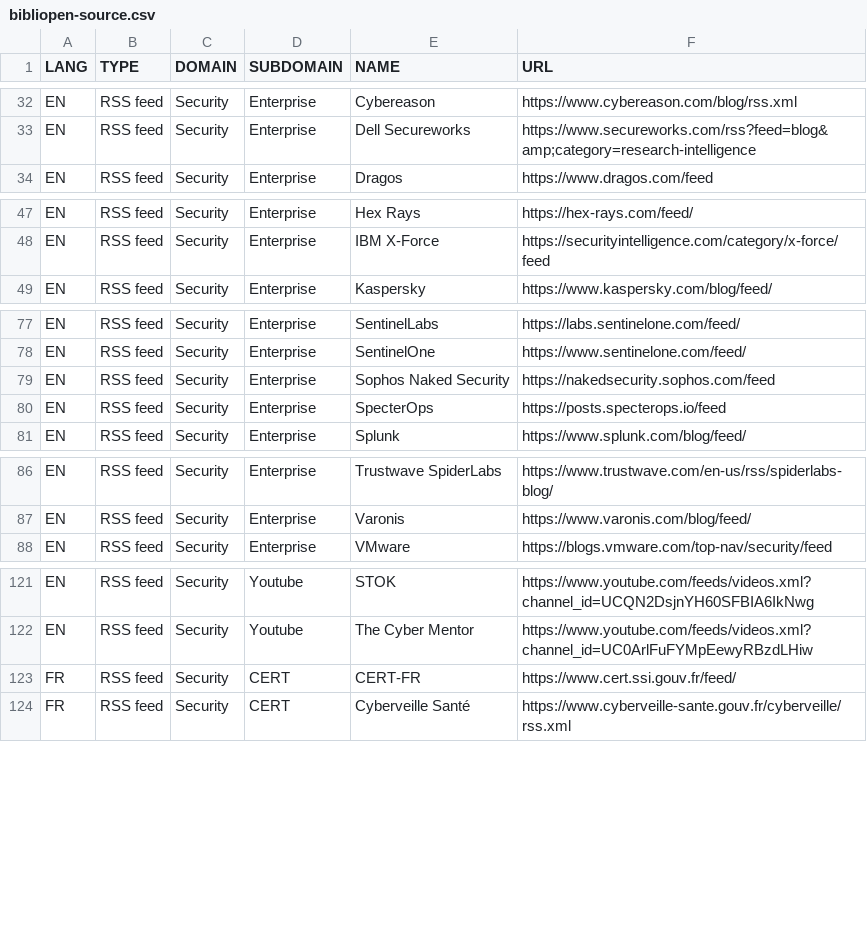
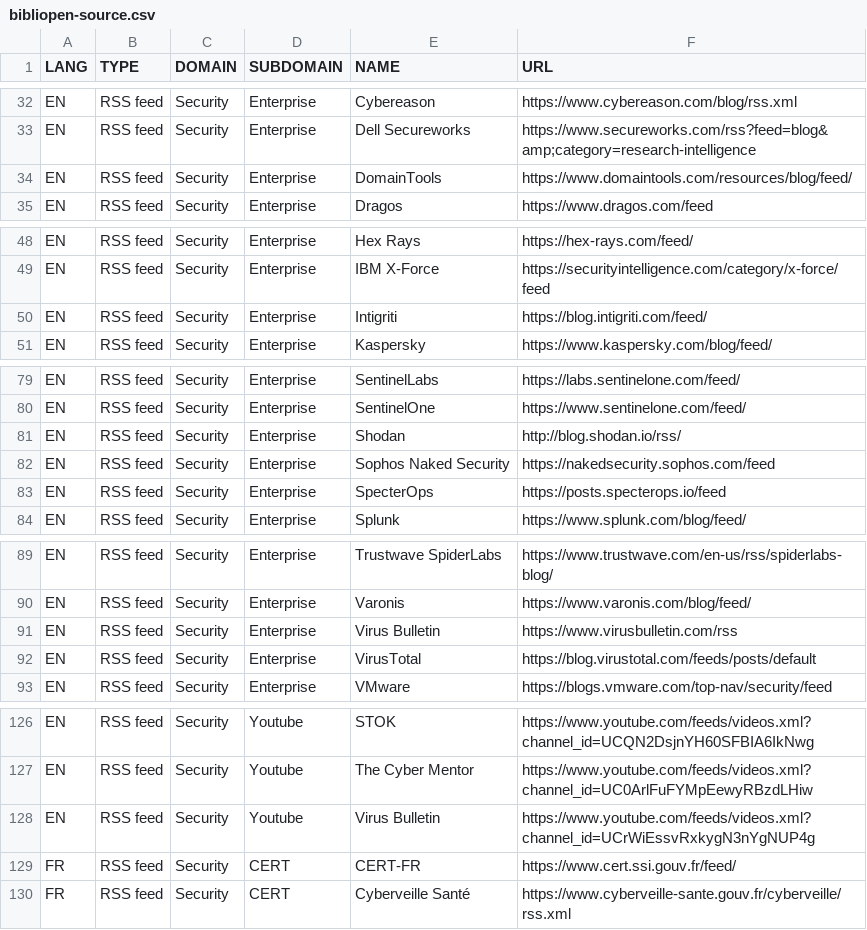
Before and after one commit to pierrafleur/bibliopen-source, a CSV file: bibliopen-source.csv, drawn as a sheet; only a part is shown, gaps mark what is left out; the diff covers the shown part only; the diff names each change by its address in the sheet, - before the commit and + after, or states it on an @@ line.

Commit message:
Update bibliopen-source.csv

```diff
--- a/bibliopen-source.csv
+++ b/bibliopen-source.csv
+row 34: EN | RSS feed | Security | Enterprise | DomainTools | https://www.domaintools.com/resources/blog/feed/
+row 50: EN | RSS feed | Security | Enterprise | Intigriti | https://blog.intigriti.com/feed/
+row 81: EN | RSS feed | Security | Enterprise | Shodan | http://blog.shodan.io/rss/
+row 91: EN | RSS feed | Security | Enterprise | Virus Bulletin | https://www.virusbulletin.com/rss
+row 92: EN | RSS feed | Security | Enterprise | VirusTotal | https://blog.virustotal.com/feeds/posts/default
+row 128: EN | RSS feed | Security | Youtube | Virus Bulletin | https://www.youtube.com/feeds/videos.xml?channel_id=UCrWiEssvRxkygN3nYgNUP4g
```
Also changed, not shown: 1 edited cell elsewhere in this file.
